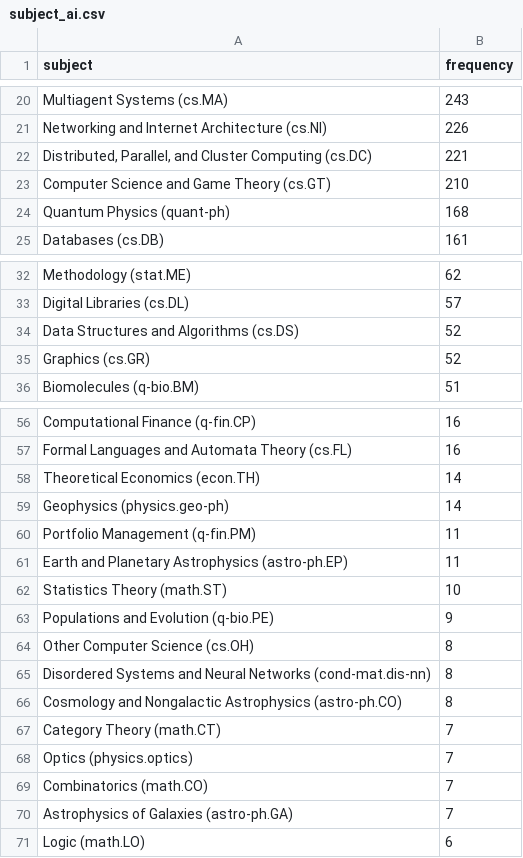
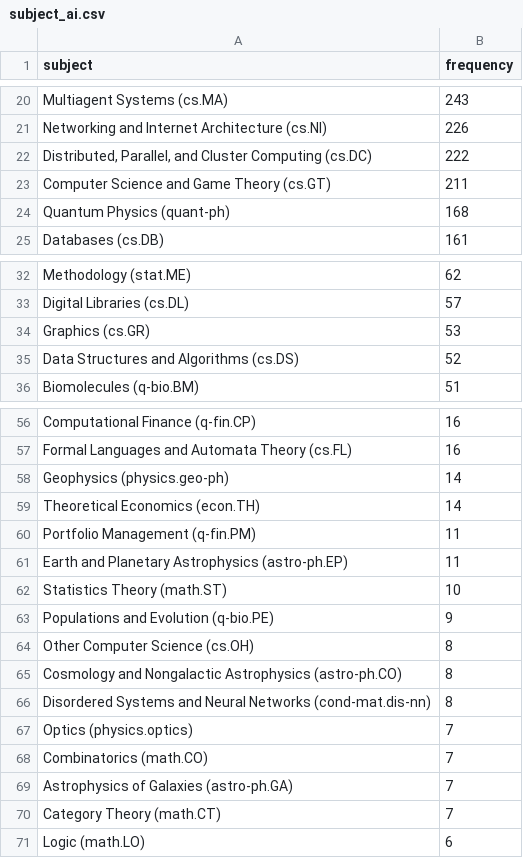
Before and after one commit to ThomasKranz/arxiv_ETL, a CSV file: data/subject_ai.csv, drawn as a sheet; only a part is shown, gaps mark what is left out; the diff covers the shown part only.

```diff
--- a/data/subject_ai.csv
+++ b/data/subject_ai.csv
@@ -21,4 +21,4 @@ Multiagent Systems (cs.MA),243
 Networking and Internet Architecture (cs.NI),226
-"Distributed, Parallel, and Cluster Computing (cs.DC)",221
-Computer Science and Game Theory (cs.GT),210
+"Distributed, Parallel, and Cluster Computing (cs.DC)",222
+Computer Science and Game Theory (cs.GT),211
 Quantum Physics (quant-ph),168
@@ -33,4 +33,4 @@ Methodology (stat.ME),62
 Digital Libraries (cs.DL),57
+Graphics (cs.GR),53
 Data Structures and Algorithms (cs.DS),52
-Graphics (cs.GR),52
 Biomolecules (q-bio.BM),51
@@ -57,4 +57,4 @@ Computational Finance (q-fin.CP),16
 Formal Languages and Automata Theory (cs.FL),16
+Geophysics (physics.geo-ph),14
 Theoretical Economics (econ.TH),14
-Geophysics (physics.geo-ph),14
 Portfolio Management (q-fin.PM),11
@@ -64,5 +64,4 @@ Populations and Evolution (q-bio.PE),9
 Other Computer Science (cs.OH),8
+Cosmology and Nongalactic Astrophysics (astro-ph.CO),8
 Disordered Systems and Neural Networks (cond-mat.dis-nn),8
-Cosmology and Nongalactic Astrophysics (astro-ph.CO),8
-Category Theory (math.CT),7
 Optics (physics.optics),7
@@ -70,2 +69,3 @@ Combinatorics (math.CO),7
 Astrophysics of Galaxies (astro-ph.GA),7
+Category Theory (math.CT),7
 Logic (math.LO),6
```
Also changed, not shown: 4 added rows, 4 removed rows, 29 moved rows and 9 edited cells elsewhere in this file, 2 other files.
